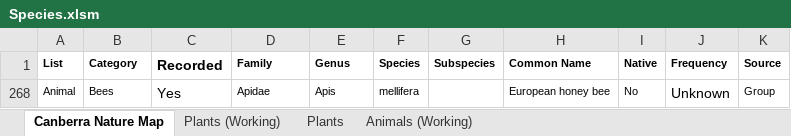
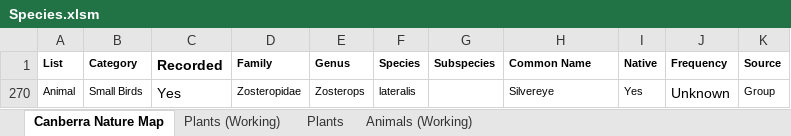
Before and after one commit to bogan/Cooleman, an Excel workbook: data/Species.xlsm, sheet Canberra Nature Map, drawn as a sheet; values as stored, in another font and other column widths than the file's, no borders; addresses are those after the commit; the diff names each change by its address in the sheet, - before the commit and + after, or states it on an @@ line.

Commit message:
Updated the master species spreadsheet

```diff
--- a/data/Species.xlsm (sheet Canberra Nature Map)
+++ b/data/Species.xlsm (sheet Canberra Nature Map)
-B270 (Category): Bees
+B270 (Category): Small Birds
-D270 (Family): Apidae
+D270 (Family): Zosteropidae
-E270 (Genus): Apis
+E270 (Genus): Zosterops
-F270 (Species): mellifera
+F270 (Species): lateralis
-H270 (Common Name): European honey bee
+H270 (Common Name): Silvereye
-I270 (Native): No
+I270 (Native): Yes
```
Also changed, not shown: sheet Plants (Working), sheet Animals (Working), hidden cells.
